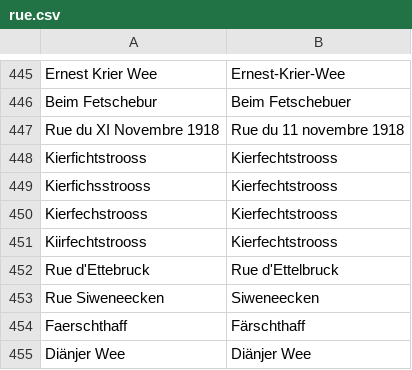
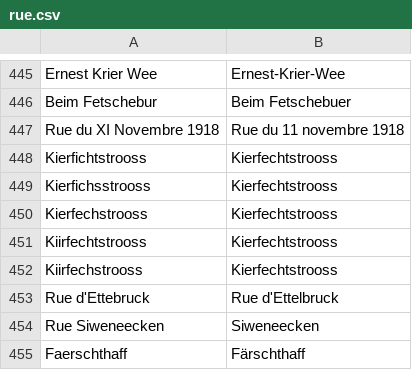
Before and after one commit to osmlu/csventrifuge, a CSV file: rules/luxembourg_addresses/rue.csv, drawn as a sheet; only a part is shown, gaps mark what is left out; the shorter side is filled out with more unchanged rows; the diff names each change by its address in the sheet, - before the commit and + after, or states it on an @@ line.

Commit message:
Kierfechtstrooss again

```diff
--- a/rules/luxembourg_addresses/rue.csv
+++ b/rules/luxembourg_addresses/rue.csv
+row 452: Kiirfechstrooss | Kierfechtstrooss
```
